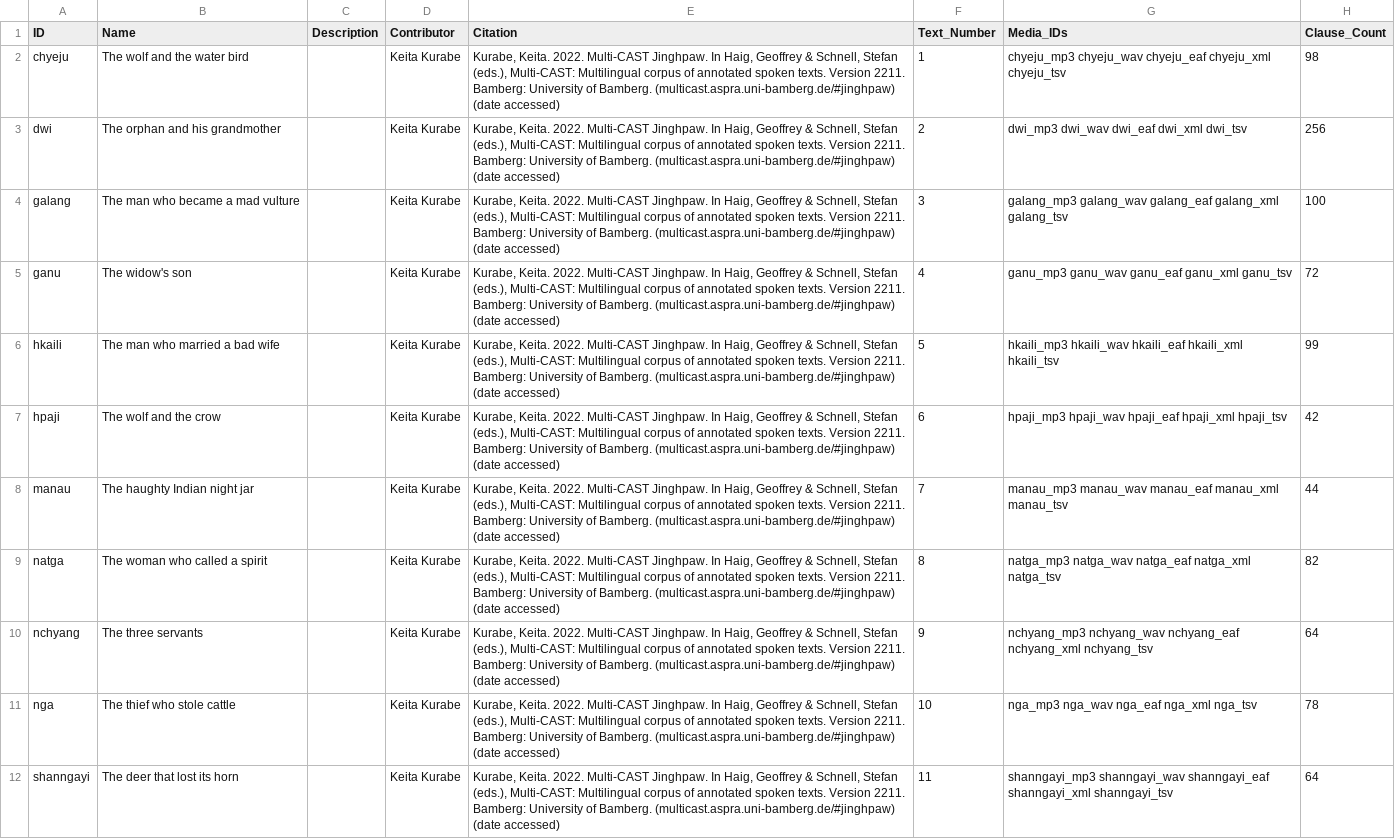
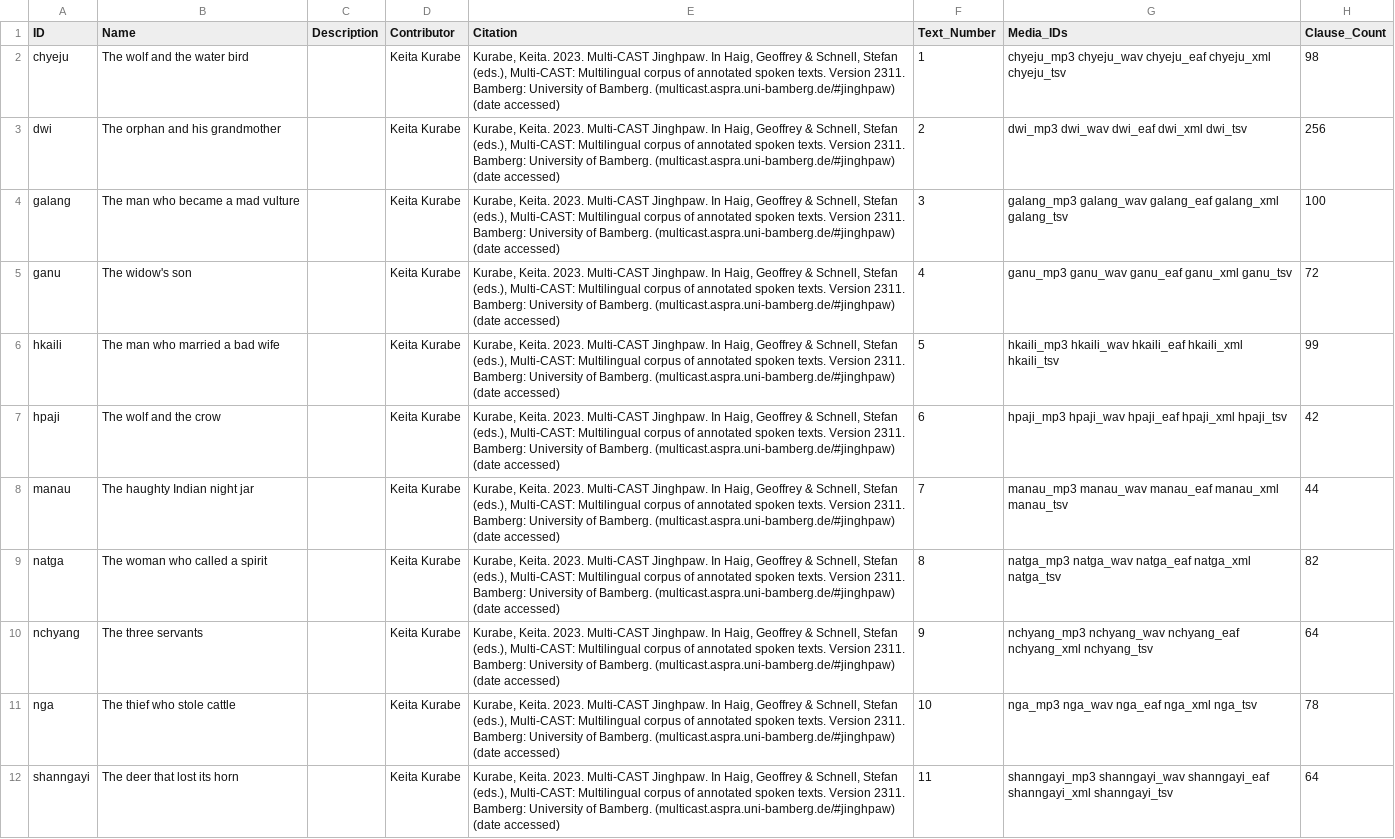
Before and after one commit to Multi-CAST/mcjinghpaw, a CSV file: cldf/texts.csv, drawn as a sheet; only a part is shown; the diff names each change by its address in the sheet, - before the commit and + after, or states it on an @@ line.

```diff
--- a/cldf/texts.csv
+++ b/cldf/texts.csv
-E2:E12 (Citation): Kurabe, Keita. 2022. Multi-CAST Jinghpaw. In Haig, Geoffrey & Schnell, Stefan (eds.), Multi-CAST: Multilingual corpus of annotated spoken texts. Version 2211. Bamberg: University…
+E2:E12 (Citation): Kurabe, Keita. 2023. Multi-CAST Jinghpaw. In Haig, Geoffrey & Schnell, Stefan (eds.), Multi-CAST: Multilingual corpus of annotated spoken texts. Version 2311. Bamberg: University…
```
Also changed, not shown: cldf/media.csv, cldf/media/mc_jinghpaw_chyeju.tsv, 22 other files.
